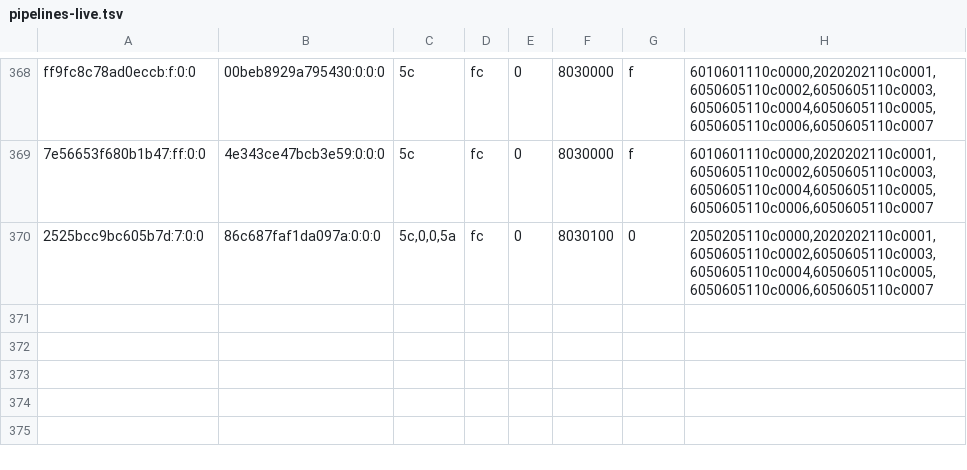
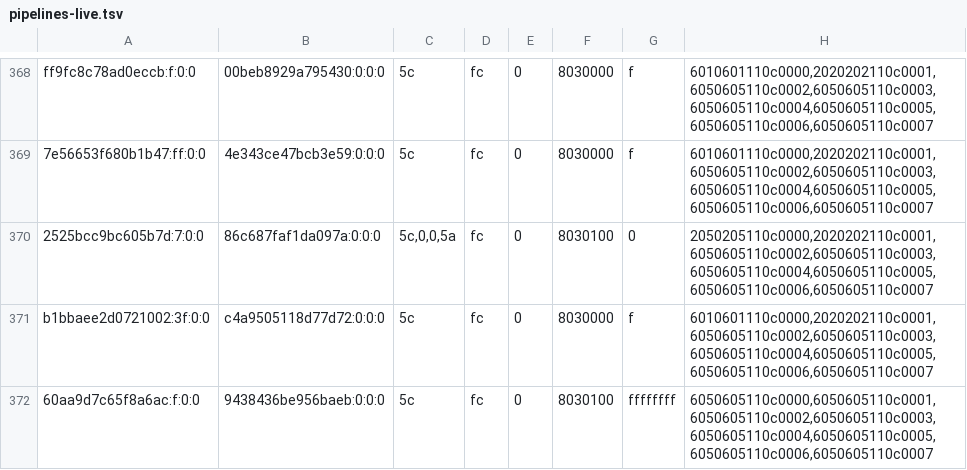
Before and after one commit to justr4mzi/mush8, a TSV file: smoke/39701666975/pipelines-live.tsv, drawn as a sheet; only a part is shown, gaps mark what is left out.

Commit message:
smoke logs 39701666975

```diff
--- a/smoke/39701666975/pipelines-live.tsv
+++ b/smoke/39701666975/pipelines-live.tsv
@@ -370 +370,3 @@ ff9fc8c78ad0eccb:f:0:0	00beb8929a795430:0:0:0	5c	fc	0	8030000	f	6010601110c0000,
 2525bcc9bc605b7d:7:0:0	86c687faf1da097a:0:0:0	5c,0,0,5a	fc	0	8030100	0	2050205110c0000,2020202110c0001,6050605110c0002,6050605110c0003,6050605110c0004,6050605110c0005,6050605110c0006,6050605110c0007
+b1bbaee2d0721002:3f:0:0	c4a9505118d77d72:0:0:0	5c	fc	0	8030000	f	6010601110c0000,2020202110c0001,6050605110c0002,6050605110c0003,6050605110c0004,6050605110c0005,6050605110c0006,6050605110c0007
+60aa9d7c65f8a6ac:f:0:0	9438436be956baeb:0:0:0	5c	fc	0	8030100	ffffffff	6050605110c0000,6050605110c0001,6050605110c0002,6050605110c0003,6050605110c0004,6050605110c0005,6050605110c0006,6050605110c0007
```
Also changed, not shown: 2 other files.
